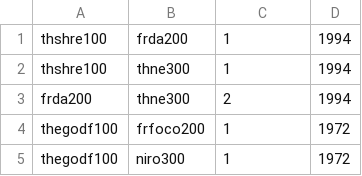
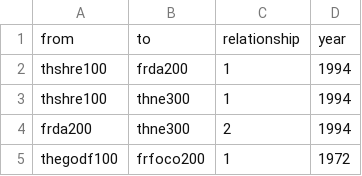
Before and after one commit to st106uni/Pretest-Netzwerkanalyse-Filmmusik-imdb, a CSV file: Filmmusik Netzwerk - Edgelist.csv, drawn as a sheet; only a part is shown; the shorter side is filled out with more unchanged rows; the diff names each change by its address in the sheet, - before the commit and + after, or states it on an @@ line.

Commit message:
Update Filmmusik Netzwerk - Edgelist.csv

```diff
--- a/Filmmusik Netzwerk - Edgelist.csv
+++ b/Filmmusik Netzwerk - Edgelist.csv
+row 1: from | to | relationship | year
```
